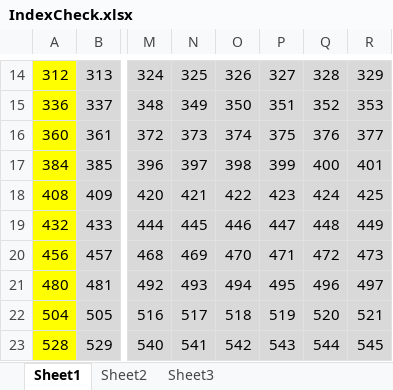
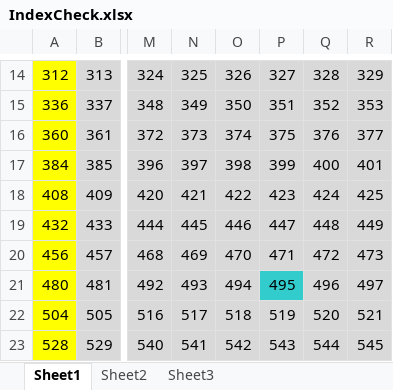
Before and after one commit to alastir/CluePlayers, an Excel workbook: IndexCheck.xlsx, sheet Sheet1, drawn as a sheet; only a part is shown, gaps mark what is left out; values as stored, in another font and other column widths than the file's, no borders; the diff names each change by its address in the sheet, - before the commit and + after, or states it on an @@ line.

```diff
--- a/IndexCheck.xlsx (sheet Sheet1)
+++ b/IndexCheck.xlsx (sheet Sheet1)
-P21 fill: #D9D9D9
+P21 fill: #33CCCC
```
Also changed, not shown: ClueLayout_With_Tests.xlsx, 1 other file.
